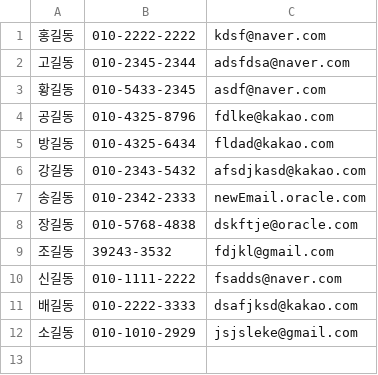
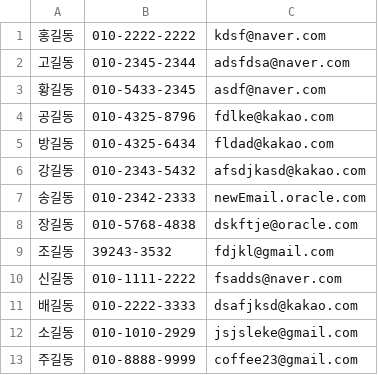
Before and after one commit to 92Lee92/contact-book, a CSV file: res/contactbook.csv, drawn as a sheet; the diff names each change by its address in the sheet, - before the commit and + after, or states it on an @@ line.

```diff
--- a/res/contactbook.csv
+++ b/res/contactbook.csv
+row 13: 주길동 | 010-8888-9999 | coffee23@gmail.com
```
Also changed, not shown: 1 other file.
